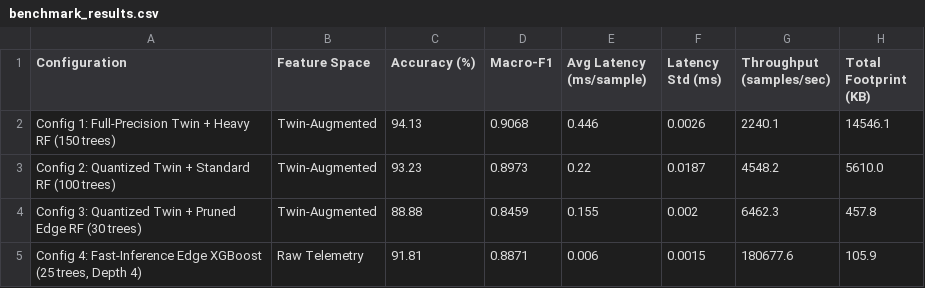
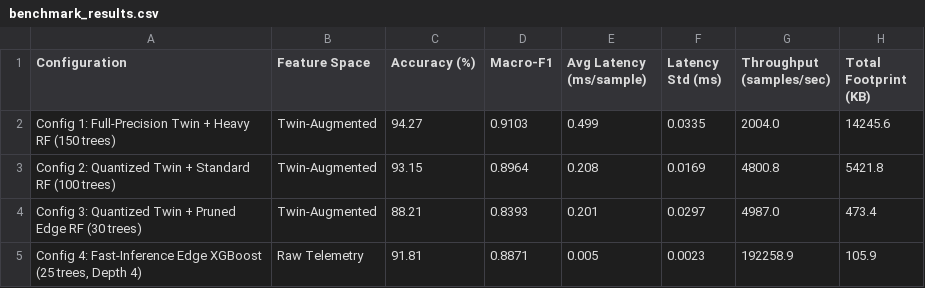
Before and after one commit to Sarathgsgs/dt-intrusion-detection-system, a CSV file: results/benchmark_results.csv, drawn as a sheet.

Commit message:
Plan v12 Complete: Fixed live inference delta tracking and clean stats in api_server.py, regenerated benchmark_results.csv, updated auxiliary validation/generalization scripts, and synchronized viva script with v11/v12 metrics

```diff
--- a/results/benchmark_results.csv
+++ b/results/benchmark_results.csv
@@ -1,5 +1,5 @@
 Configuration,Feature Space,Accuracy (%),Macro-F1,Avg Latency (ms/sample),Latency Std (ms),Throughput (samples/sec),Total Footprint (KB)
-Config 1: Full-Precision Twin + Heavy RF (150 trees),Twin-Augmented,94.13,0.9068,0.446,0.0026,2240.1,14546.1
-Config 2: Quantized Twin + Standard RF (100 trees),Twin-Augmented,93.23,0.8973,0.22,0.0187,4548.2,5610.0
-Config 3: Quantized Twin + Pruned Edge RF (30 trees),Twin-Augmented,88.88,0.8459,0.155,0.002,6462.3,457.8
-"Config 4: Fast-Inference Edge XGBoost (25 trees, Depth 4)",Raw Telemetry,91.81,0.8871,0.006,0.0015,180677.6,105.9
+Config 1: Full-Precision Twin + Heavy RF (150 trees),Twin-Augmented,94.27,0.9103,0.499,0.0335,2004.0,14245.6
+Config 2: Quantized Twin + Standard RF (100 trees),Twin-Augmented,93.15,0.8964,0.208,0.0169,4800.8,5421.8
+Config 3: Quantized Twin + Pruned Edge RF (30 trees),Twin-Augmented,88.21,0.8393,0.201,0.0297,4987.0,473.4
+"Config 4: Fast-Inference Edge XGBoost (25 trees, Depth 4)",Raw Telemetry,91.81,0.8871,0.005,0.0023,192258.9,105.9
```
Also changed, not shown: results/generalization_results.csv, 8 other files.
